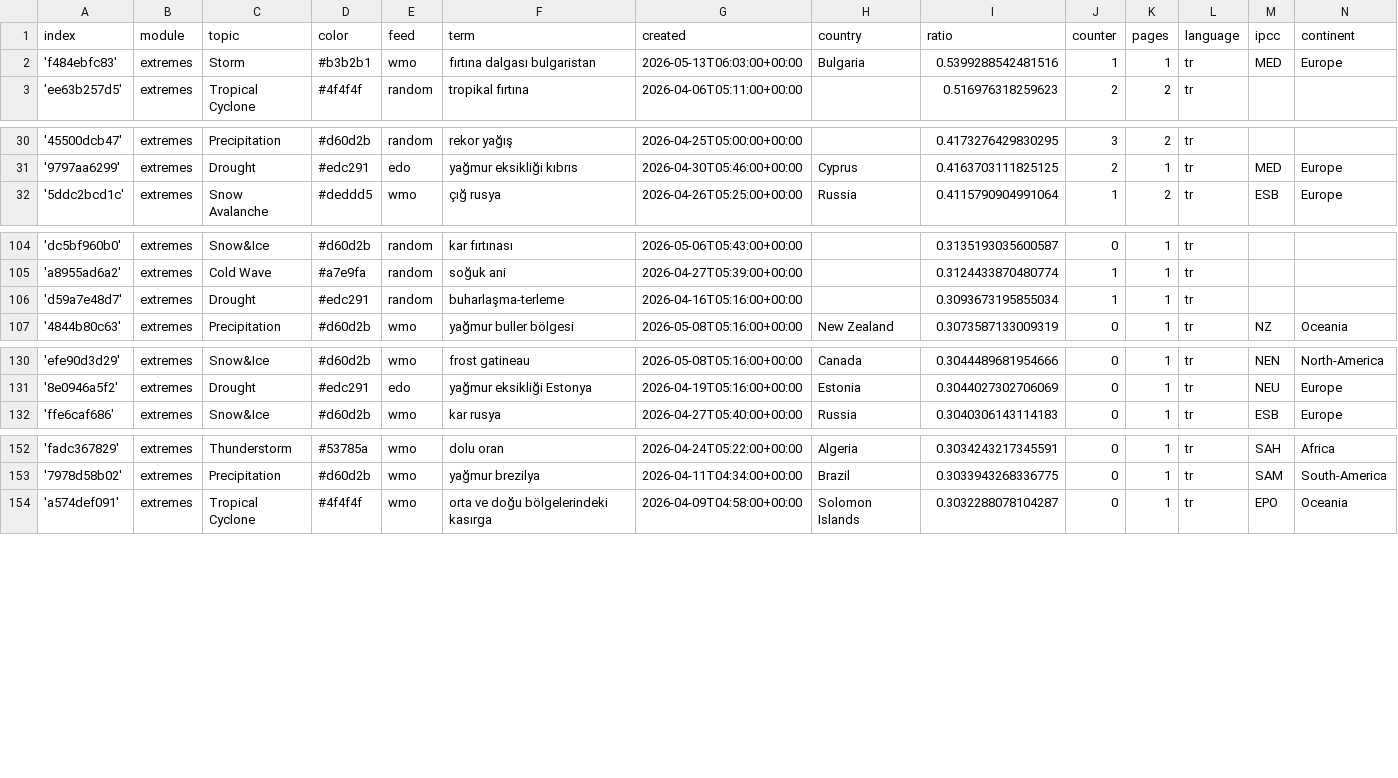
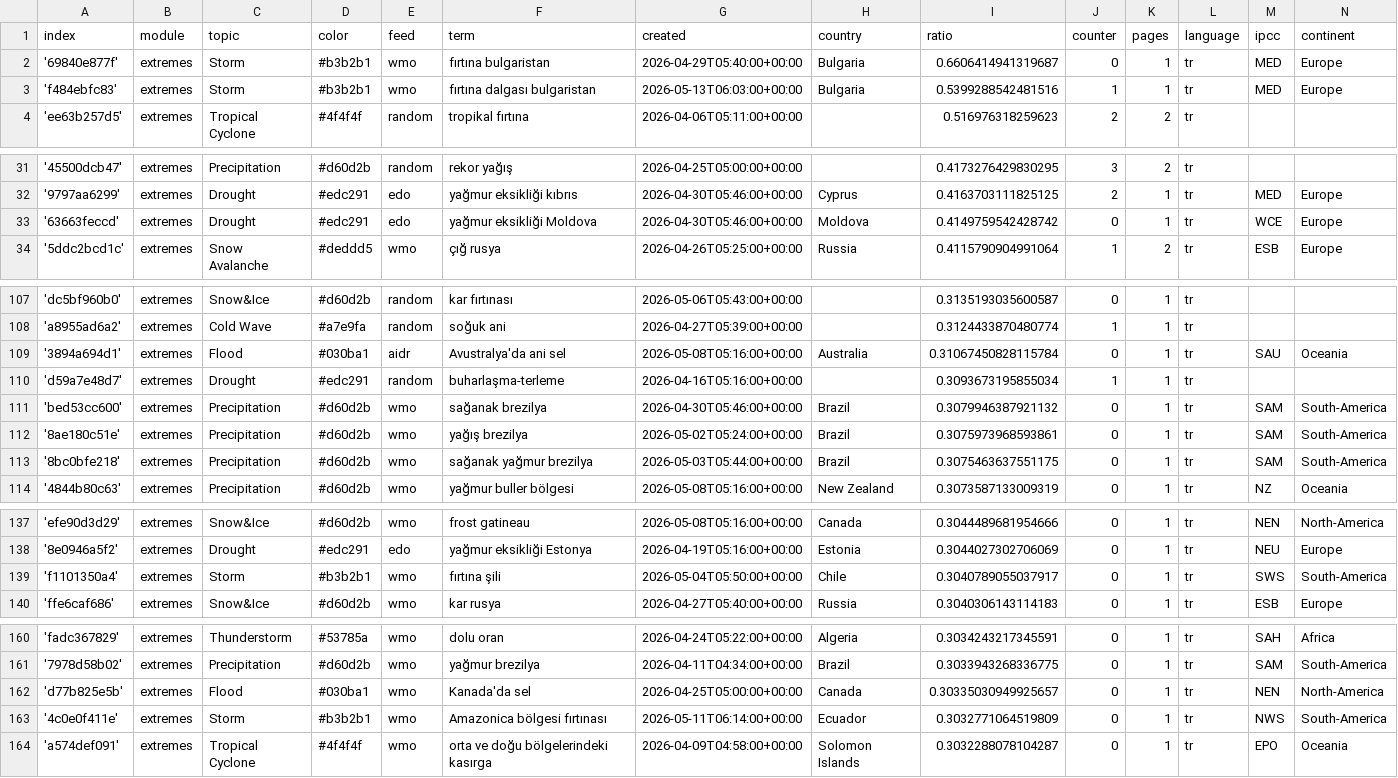
Before and after one commit to jannikdo28-news/TurkishExtremes, a CSV file: terms.csv, drawn as a sheet; only a part is shown, gaps mark what is left out; the diff covers the shown part only; the diff names each change by its address in the sheet, - before the commit and + after, or states it on an @@ line.

Commit message:
Commit from GitHub Actions (import:0.0)

```diff
--- a/terms.csv
+++ b/terms.csv
+row 2: '69840e877f' | extremes | Storm | #b3b2b1 | wmo | fırtına bulgaristan | 2026-04-29T05:40:00+00:00 | Bulgaria | 0.6606414941319687 | 0 | 1 | tr | MED | Europe
+row 33: '63663feccd' | extremes | Drought | #edc291 | edo | yağmur eksikliği Moldova | 2026-04-30T05:46:00+00:00 | Moldova | 0.4149759542428742 | 0 | 1 | tr | WCE | Europe
+row 109: '3894a694d1' | extremes | Flood | #030ba1 | aidr | Avustralya'da ani sel | 2026-05-08T05:16:00+00:00 | Australia | 0.31067450828115784 | 0 | 1 | tr | SAU | Oceania
+row 111: 'bed53cc600' | extremes | Precipitation | #d60d2b | wmo | sağanak brezilya | 2026-04-30T05:46:00+00:00 | Brazil | 0.3079946387921132 | 0 | 1 | tr | SAM | South-America
+row 112: '8ae180c51e' | extremes | Precipitation | #d60d2b | wmo | yağış brezilya | 2026-05-02T05:24:00+00:00 | Brazil | 0.3075973968593861 | 0 | 1 | tr | SAM | South-America
+row 113: '8bc0bfe218' | extremes | Precipitation | #d60d2b | wmo | sağanak yağmur brezilya | 2026-05-03T05:44:00+00:00 | Brazil | 0.3075463637551175 | 0 | 1 | tr | SAM | South-America
+row 139: 'f1101350a4' | extremes | Storm | #b3b2b1 | wmo | fırtına şili | 2026-05-04T05:50:00+00:00 | Chile | 0.3040789055037917 | 0 | 1 | tr | SWS | South-America
+row 162: 'd77b825e5b' | extremes | Flood | #030ba1 | wmo | Kanada'da sel | 2026-04-25T05:00:00+00:00 | Canada | 0.30335030949925657 | 0 | 1 | tr | NEN | North-America
+row 163: '4c0e0f411e' | extremes | Storm | #b3b2b1 | wmo | Amazonica bölgesi fırtınası | 2026-05-11T06:14:00+00:00 | Ecuador | 0.3032771064519809 | 0 | 1 | tr | NWS | South-America
```
Also changed, not shown: 1 added row and 1 edited cell elsewhere in this file.
